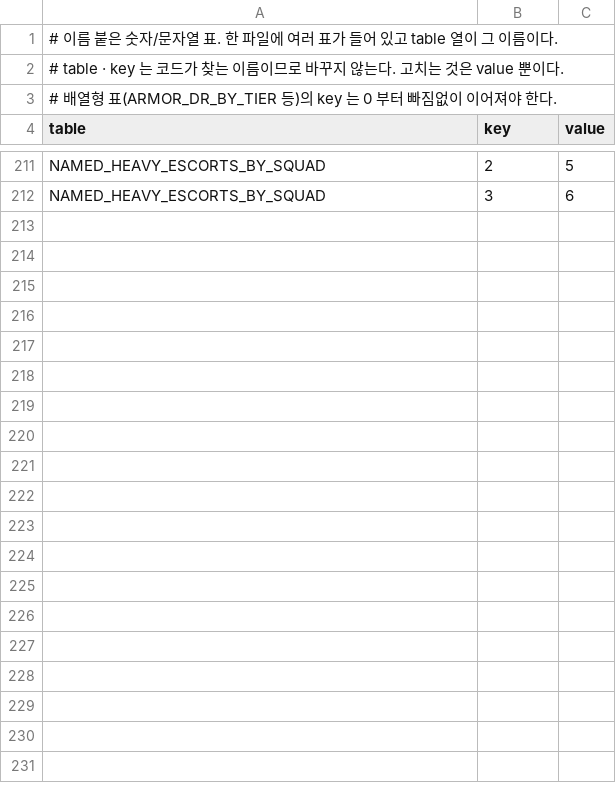
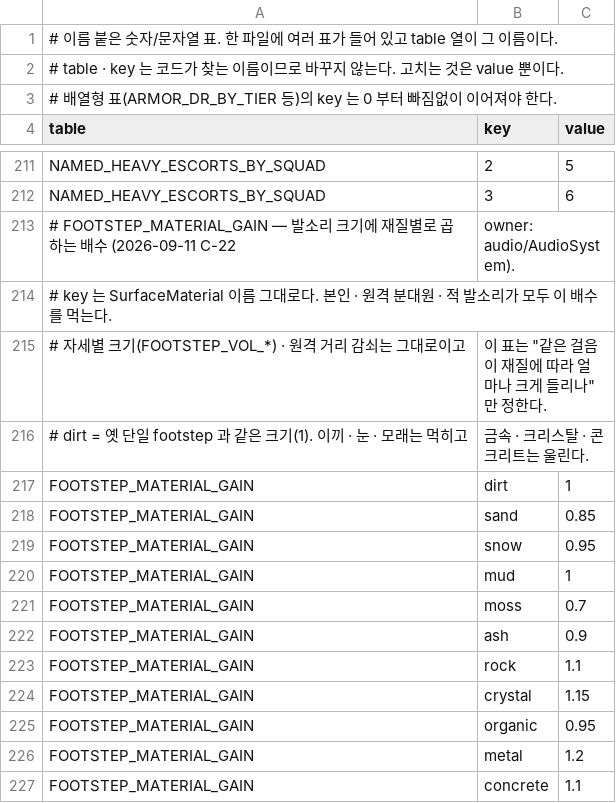
Before and after one commit to toniqat/Scavanger, a CSV file: data/tables.csv, drawn as a sheet; only a part is shown, gaps mark what is left out.

```diff
--- a/data/tables.csv
+++ b/data/tables.csv
@@ -212 +212,16 @@ NAMED_HEAVY_ESCORTS_BY_SQUAD,2,5
 NAMED_HEAVY_ESCORTS_BY_SQUAD,3,6
+# FOOTSTEP_MATERIAL_GAIN — 발소리 크기에 재질별로 곱하는 배수 (2026-09-11 C-22, owner: audio/AudioSystem).
+# key 는 SurfaceMaterial 이름 그대로다. 본인 · 원격 분대원 · 적 발소리가 모두 이 배수를 먹는다.
+# 자세별 크기(FOOTSTEP_VOL_*) · 원격 거리 감쇠는 그대로이고, 이 표는 "같은 걸음이 재질에 따라 얼마나 크게 들리나" 만 정한다.
+# dirt = 옛 단일 footstep 과 같은 크기(1). 이끼 · 눈 · 모래는 먹히고, 금속 · 크리스탈 · 콘크리트는 울린다.
+FOOTSTEP_MATERIAL_GAIN,dirt,1
+FOOTSTEP_MATERIAL_GAIN,sand,0.85
+FOOTSTEP_MATERIAL_GAIN,snow,0.95
+FOOTSTEP_MATERIAL_GAIN,mud,1
+FOOTSTEP_MATERIAL_GAIN,moss,0.7
+FOOTSTEP_MATERIAL_GAIN,ash,0.9
+FOOTSTEP_MATERIAL_GAIN,rock,1.1
+FOOTSTEP_MATERIAL_GAIN,crystal,1.15
+FOOTSTEP_MATERIAL_GAIN,organic,0.95
+FOOTSTEP_MATERIAL_GAIN,metal,1.2
+FOOTSTEP_MATERIAL_GAIN,concrete,1.1
```
Also changed, not shown: data/enemy_abilities.csv, 33 other files.
